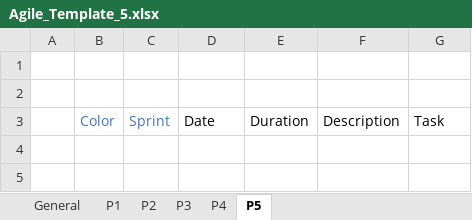
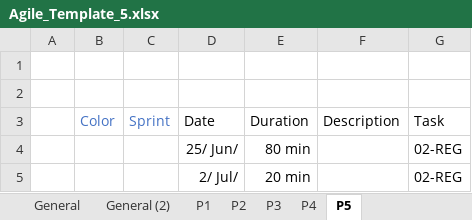
Before and after one commit to Klingone42/TTT-TimeTrackingTable, an Excel workbook: Agile_Template_5.xlsx, sheet P5, drawn as a sheet; values as stored, in another font and other column widths than the file's, no borders; conditional formats and table styles not drawn; the diff names each change by its address in the sheet, - before the commit and + after, or states it on an @@ line.

```diff
--- a/Agile_Template_5.xlsx (sheet P5)
+++ b/Agile_Template_5.xlsx (sheet P5)
+sheet tab: General (2)
+row 4:  |  |  | 25/ Jun/ | 80 min |  | 02-REG
+row 5:  |  |  | 2/ Jul/ | 20 min |  | 02-REG
```
Also changed, not shown: sheet General, sheet P1, sheet P4, sheet P2, sheet P3, formulas that keep their value, hidden cells, charts or pictures, 1 other file.
